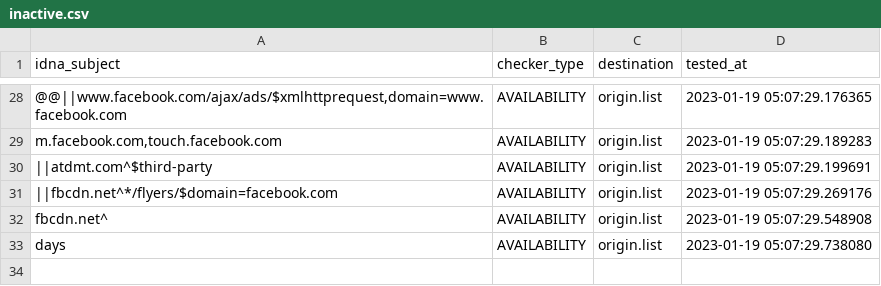
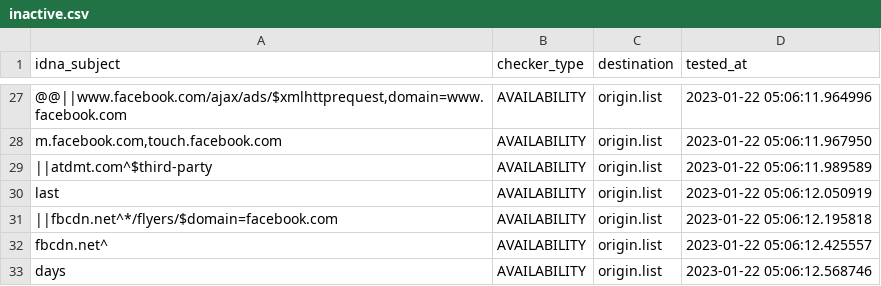
Before and after one commit to dead-hosts/xfiles_facebook_git_gioxx, a CSV file: .pyfunceble/inactive.csv, drawn as a sheet; only a part is shown, gaps mark what is left out; addresses are those after the commit; the diff covers the shown part only; the diff names each change by its address in the sheet, - before the commit and + after, or states it on an @@ line.

```diff
--- a/.pyfunceble/inactive.csv
+++ b/.pyfunceble/inactive.csv
-D27 (tested_at): 2023-01-19 05:07:29.176365
+D27 (tested_at): 2023-01-22 05:06:11.964996
-D28 (tested_at): 2023-01-19 05:07:29.189283
+D28 (tested_at): 2023-01-22 05:06:11.967950
-D29 (tested_at): 2023-01-19 05:07:29.199691
+D29 (tested_at): 2023-01-22 05:06:11.989589
+row 30: last | AVAILABILITY | origin.list | 2023-01-22 05:06:12.050919
-D31 (tested_at): 2023-01-19 05:07:29.269176
+D31 (tested_at): 2023-01-22 05:06:12.195818
-D32 (tested_at): 2023-01-19 05:07:29.548908
+D32 (tested_at): 2023-01-22 05:06:12.425557
-D33 (tested_at): 2023-01-19 05:07:29.738080
+D33 (tested_at): 2023-01-22 05:06:12.568746
```
Also changed, not shown: 7 added rows, 8 removed rows and 18 edited cells elsewhere in this file, 6 other files.
